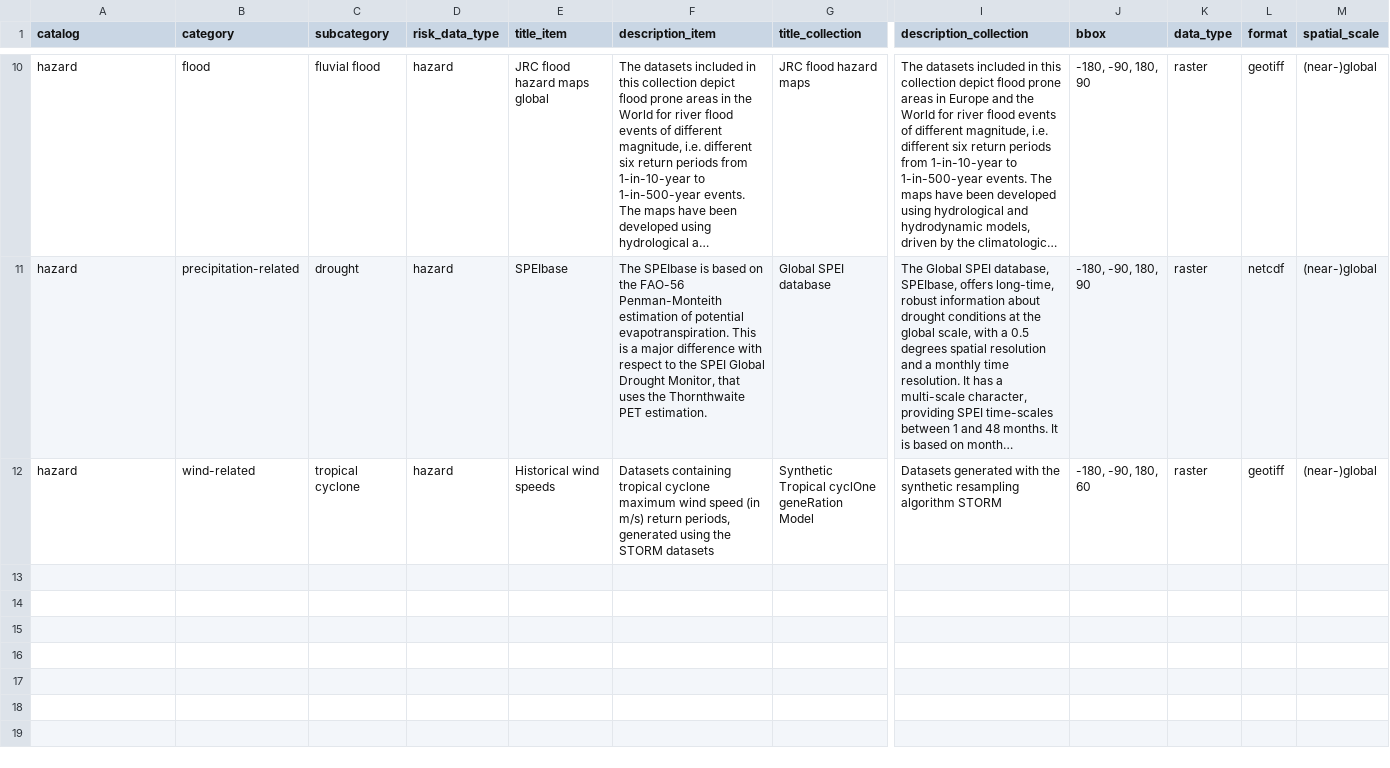
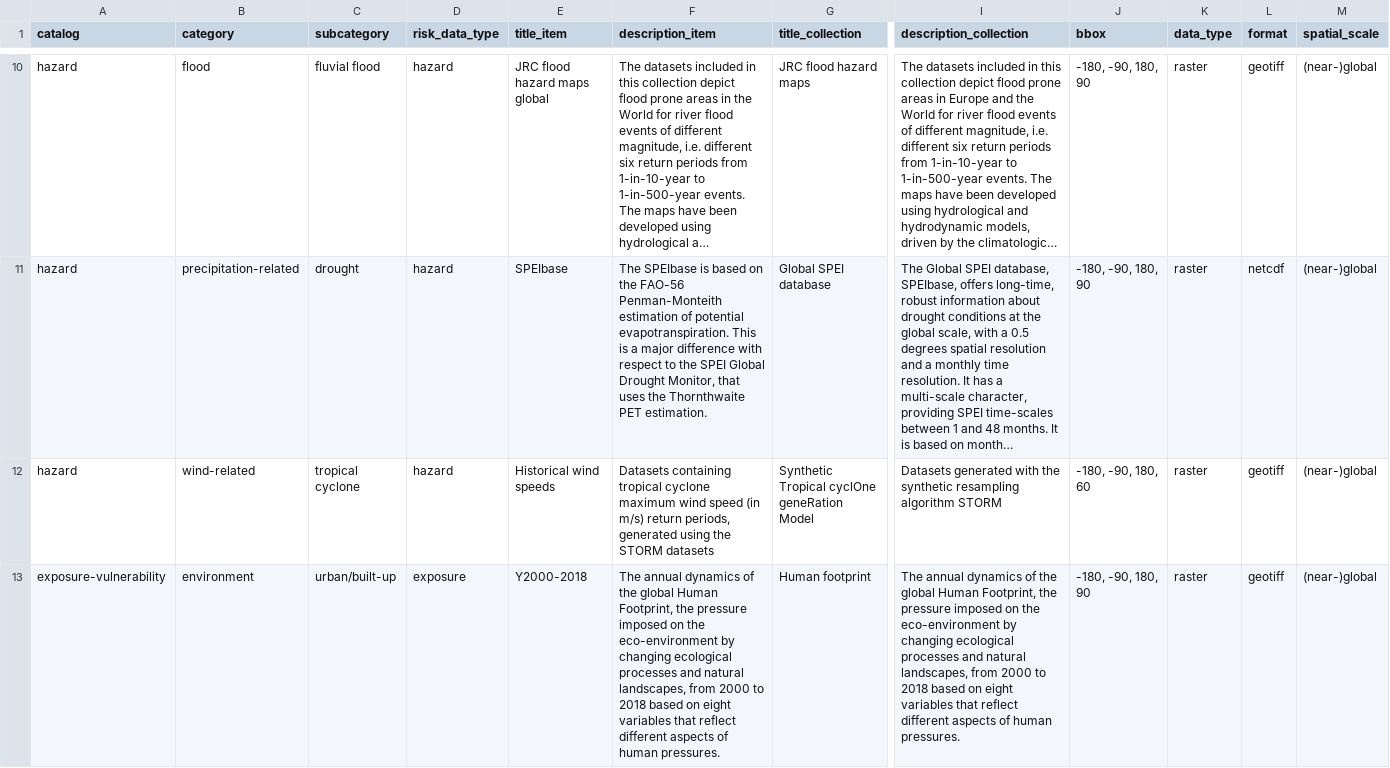
Before and after one commit to climate-risk-data/climate-risk-stac, a CSV file: csv/hazard.csv, drawn as a sheet; only a part is shown, gaps mark what is left out; long unchanged cells end in …; rows hold the shown columns only; the diff names each change by its address in the sheet, - before the commit and + after, or states it on an @@ line.

```diff
--- a/csv/hazard.csv
+++ b/csv/hazard.csv
+row 13: exposure-vulnerability | environment | urban/built-up | exposure | Y2000-2018 | The annual dynamics of the global Human Footprint, the pressure imposed on the eco-environment by changing ecological processes and natural landscapes, from 2000 to 2018 based on eight variables that reflect different aspects of human pressures. | Human footprint | The annual dynamics of the global Human Footprint, the pressure imposed on the eco-environment by changing ecological processes and natural landscapes, from 2000 to 2018 based on eight variables that reflect different aspects of human pressures. | -180, -90, 180, 90 | raster | geotiff | (near-)global
```
Also changed, not shown: 17 other files.
